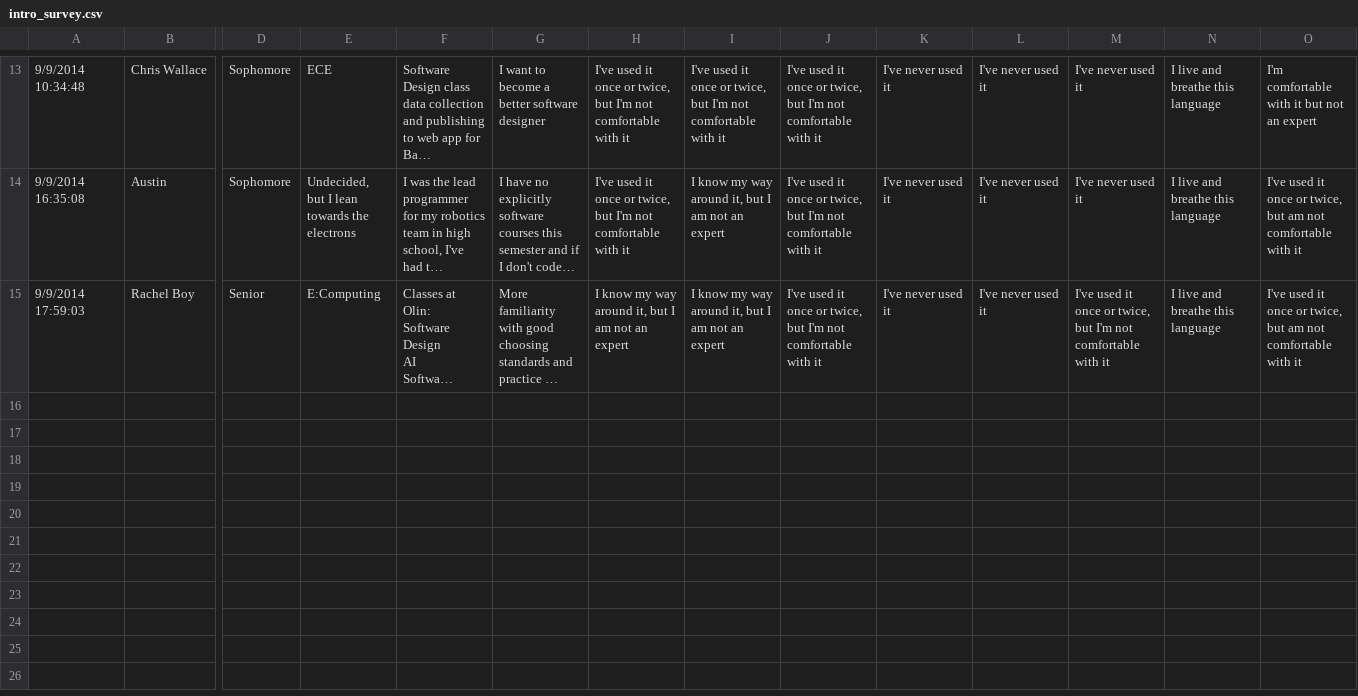
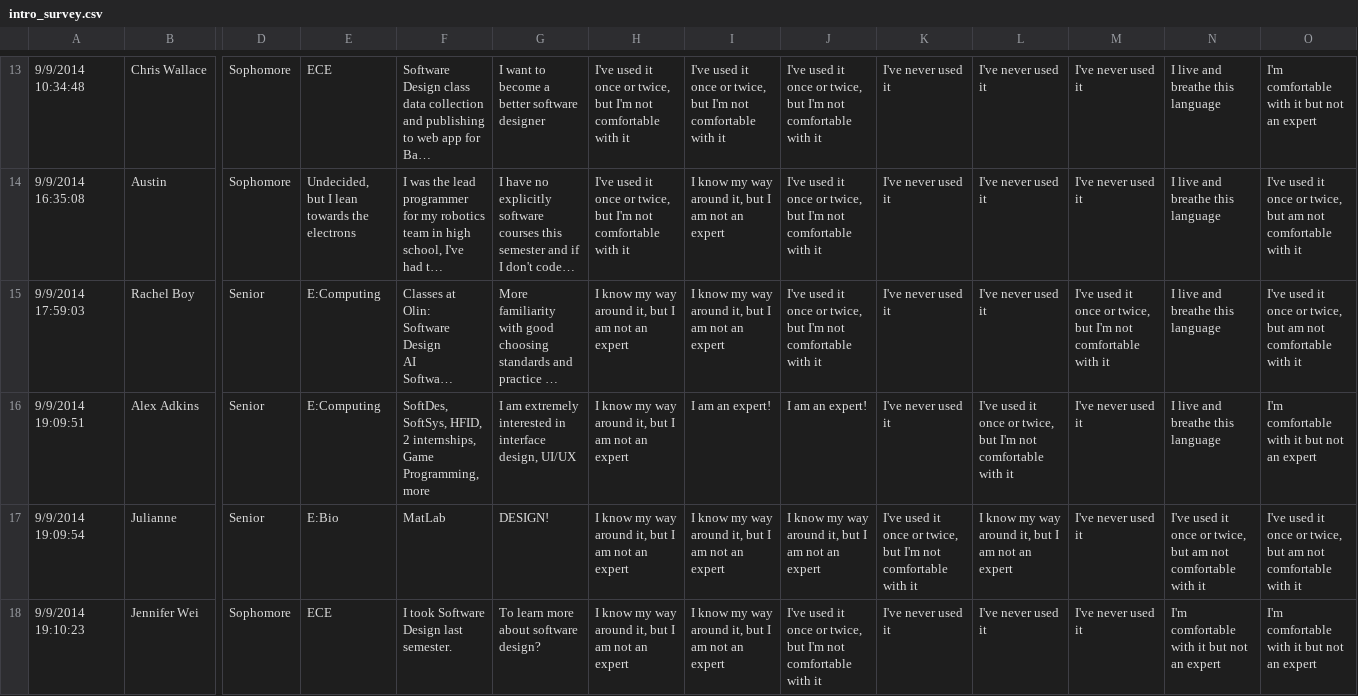
Before and after one commit to bsalinas/FiveMoreTopics, a CSV file: files/week1/intro_survey.csv, drawn as a sheet; only a part is shown, gaps mark what is left out; long unchanged cells end in …; rows hold the shown columns only; the diff covers the shown part only; the diff names each change by its address in the sheet, - before the commit and + after, or states it on an @@ line.

Commit message:
More survey results

```diff
--- a/files/week1/intro_survey.csv
+++ b/files/week1/intro_survey.csv
+row 16: 9/9/2014 19:09:51 | Alex Adkins | Senior | E:Computing | SoftDes, SoftSys, HFID, 2 internships, Game Programming, more | I am extremely interested in interface design, UI/UX | I know my way around it, but I am not an expert | I am an expert! | I am an expert! | I've never used it | I've used it once or twice, but I'm not comfortable with it | I've never used it | I live and breathe this language | I'm comfortable with it but not an expert
+row 17: 9/9/2014 19:09:54 | Julianne | Senior | E:Bio | MatLab | DESIGN! | I know my way around it, but I am not an expert | I know my way around it, but I am not an expert | I know my way around it, but I am not an expert | I've used it once or twice, but I'm not comfortable with it | I know my way around it, but I am not an expert | I've never used it | I've used it once or twice, but am not comfortable with it | I've used it once or twice, but am not comfortable with it
+row 18: 9/9/2014 19:10:23 | Jennifer Wei | Sophomore | ECE | I took Software Design last semester. | To learn more about software design? | I know my way around it, but I am not an expert | I know my way around it, but I am not an expert | I've used it once or twice, but I'm not comfortable with it | I've never used it | I've never used it | I've never used it | I'm comfortable with it but not an expert | I'm comfortable with it but not an expert
```
Also changed, not shown: 2 added rows elsewhere in this file.
